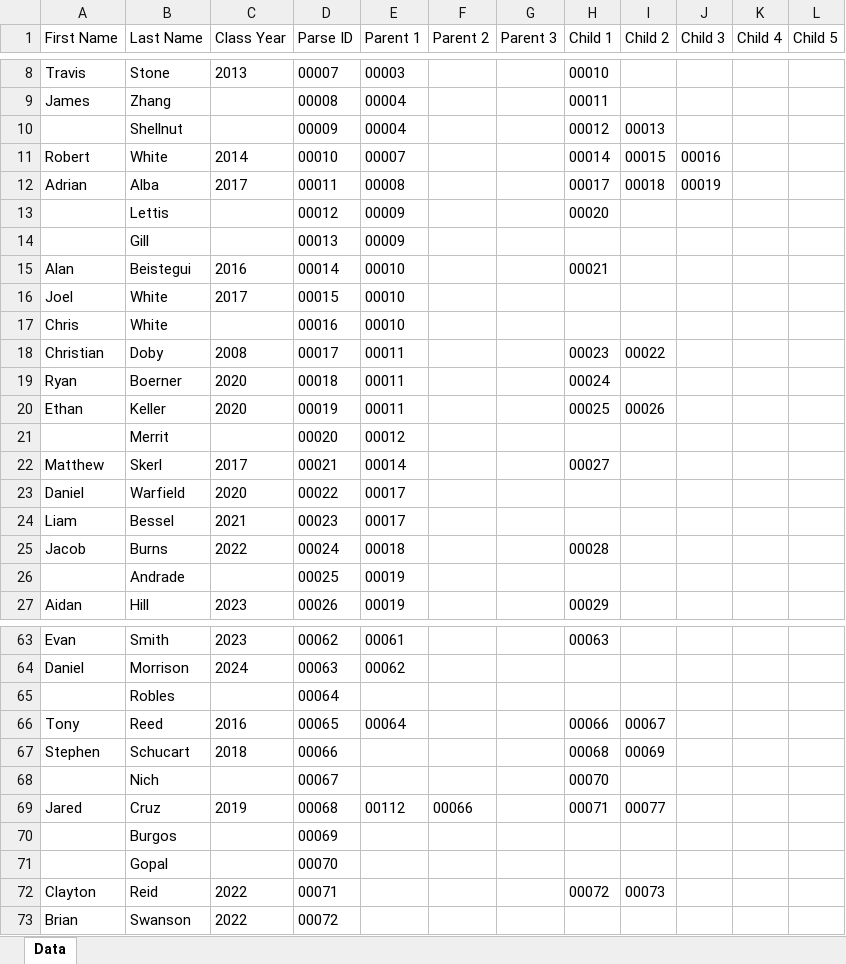
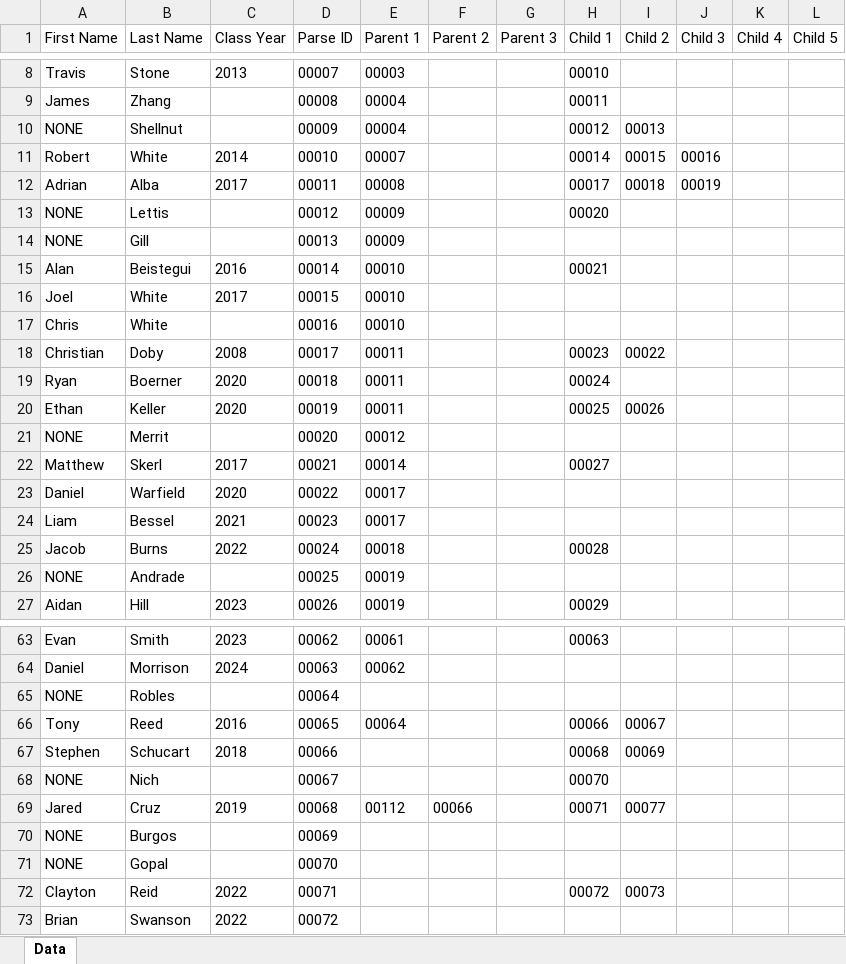
Before and after one commit to ASHill11/Family-Tree, an Excel workbook: family-tree-data.xlsx, sheet Data, drawn as a sheet; only a part is shown, gaps mark what is left out; values as stored, in another font and other column widths than the file's, no borders; table styles not drawn; the diff covers the shown part only; the diff names each change by its address in the sheet, - before the commit and + after, or states it on an @@ line.

Commit message:
Empty values in column 1 break read_excel_data, replaced null with NONE. Gonna try and fix that now

```diff
--- a/family-tree-data.xlsx (sheet Data)
+++ b/family-tree-data.xlsx (sheet Data)
-A10 (First Name): (empty)
+A10 (First Name): NONE
-A13:A14 (First Name): (empty)
+A13:A14 (First Name): NONE
-A21 (First Name): (empty)
+A21 (First Name): NONE
-A26 (First Name): (empty)
+A26 (First Name): NONE
-A65 (First Name): (empty)
+A65 (First Name): NONE
-A68 (First Name): (empty)
+A68 (First Name): NONE
-A70:A71 (First Name): (empty)
+A70:A71 (First Name): NONE
```
Also changed, not shown: 1 edited cell elsewhere in this sheet.
